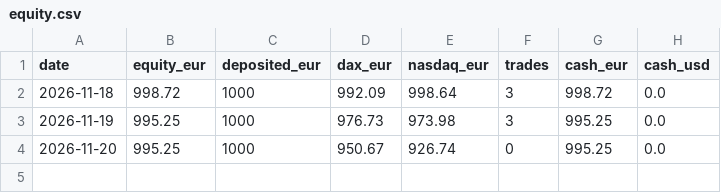
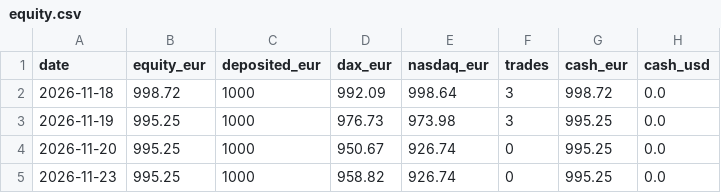
Before and after one commit to Steffeh1337/paper-trader, a CSV file: v2/live/equity.csv, drawn as a sheet.

```diff
--- a/v2/live/equity.csv
+++ b/v2/live/equity.csv
@@ -4 +4,2 @@ date,equity_eur,deposited_eur,dax_eur,nasdaq_eur,trades,cash_eur,cash_usd
 2026-11-20,995.25,1000,950.67,926.74,0,995.25,0.0
+2026-11-23,995.25,1000,958.82,926.74,0,995.25,0.0
```
Also changed, not shown: v2/live/sessions.csv, 6 other files.
